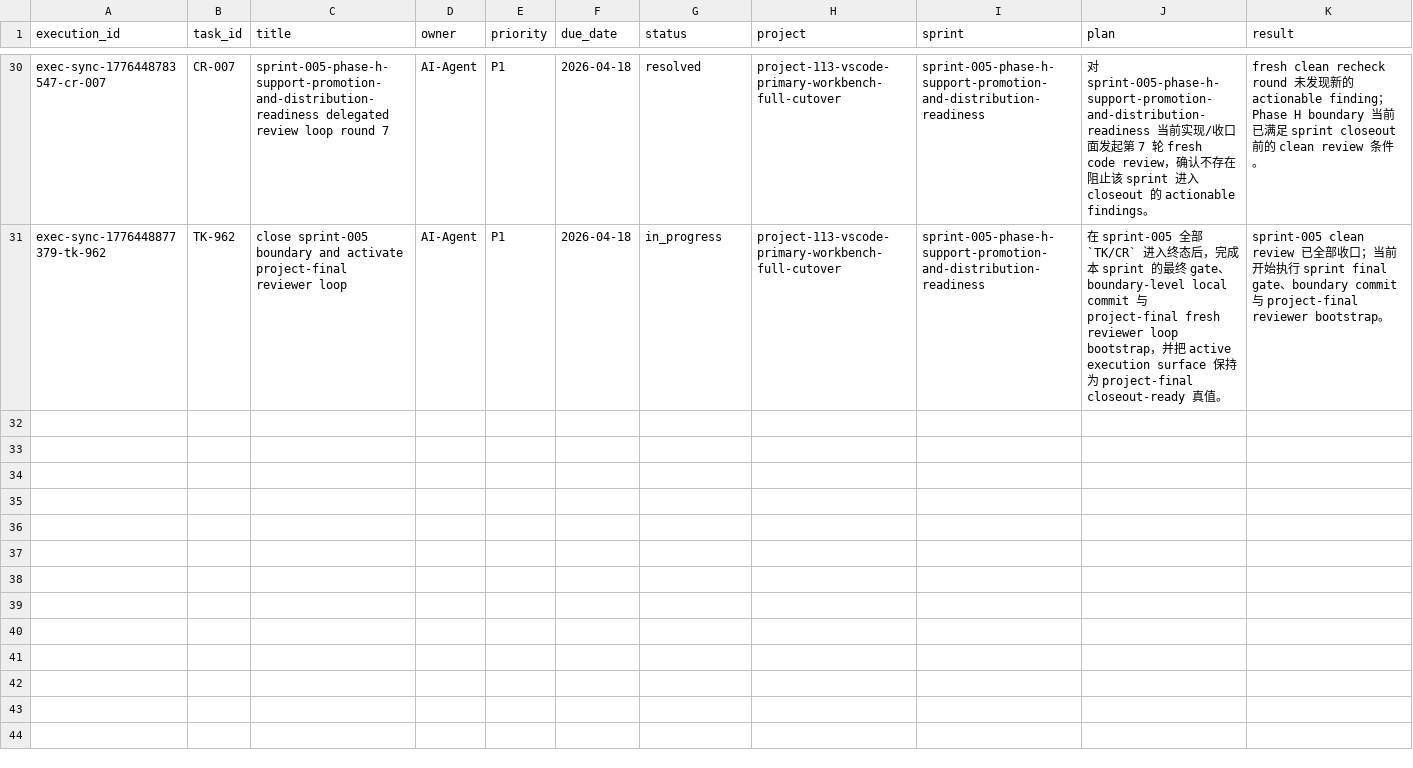
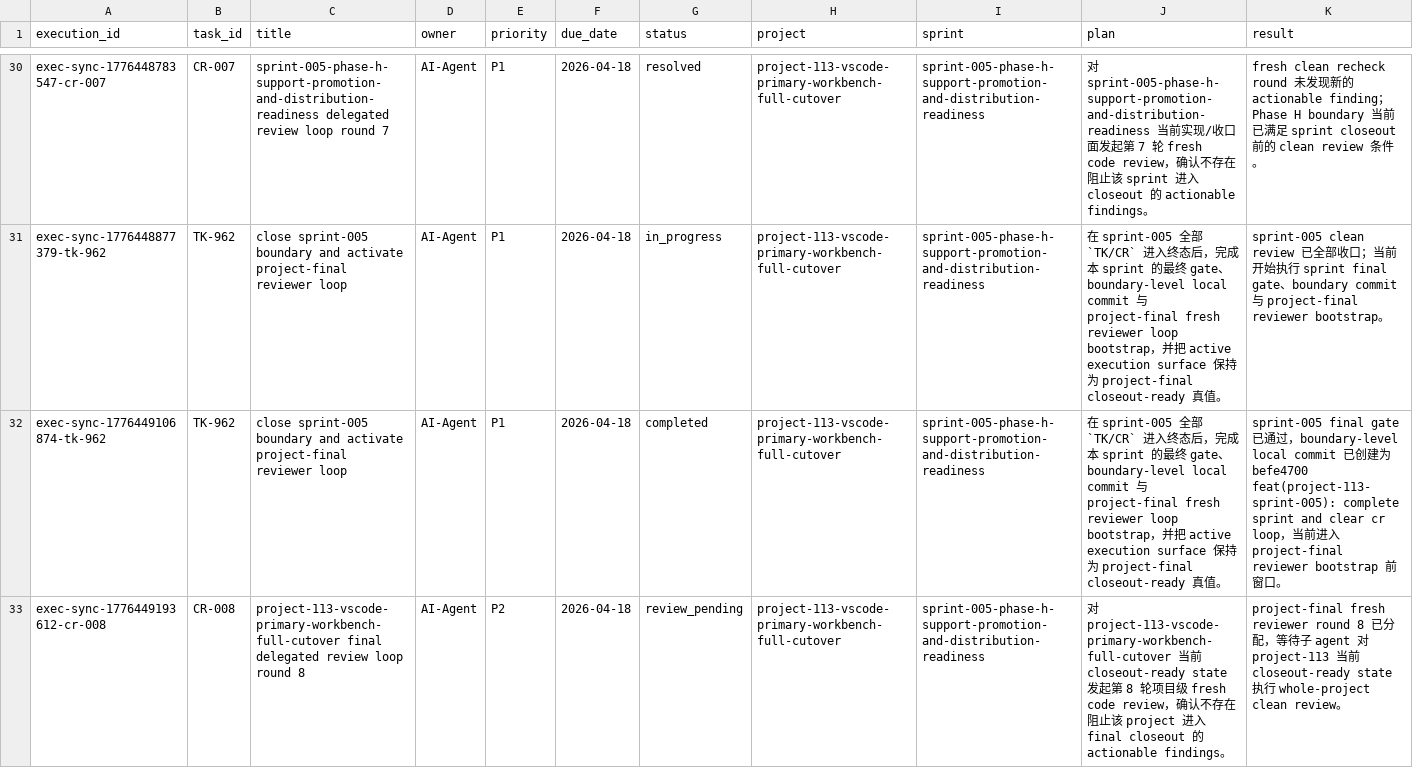
Before and after one commit to JimmyDaddy/repo-ai-governor, a CSV file: .repo-ai-governor/context/dev/project-113-vscode-primary-workbench-full-cutover/sprint-005-phase-h-support-promotion-and-distribution-readiness/tasks/tasks.csv, drawn as a sheet; only a part is shown, gaps mark what is left out; rows hold the shown columns only; the diff covers the shown part only; the diff names each change by its address in the sheet, - before the commit and + after, or states it on an @@ line.

Commit message:
feat(project-113): complete project and clear final cr loop

```diff
--- a/.repo-ai-governor/context/dev/project-113-vscode-primary-workbench-full-cutover/sprint-005-phase-h-support-promotion-and-distribution-readiness/tasks/tasks.csv
+++ b/.repo-ai-governor/context/dev/project-113-vscode-primary-workbench-full-cutover/sprint-005-phase-h-support-promotion-and-distribution-readiness/tasks/tasks.csv
+row 32: exec-sync-1776449106874-tk-962 | TK-962 | close sprint-005 boundary and activate project-final reviewer loop | AI-Agent | P1 | 2026-04-18 | completed | project-113-vscode-primary-workbench-full-cutover | sprint-005-phase-h-support-promotion-and-distribution-readiness | 在 sprint-005 全部 `TK/CR` 进入终态后，完成本 sprint 的最终 gate、boundary-level local commit 与 project-final fresh reviewer loop bootstrap，并把 active execution surface 保持为 project-final closeout-ready 真值。 | sprint-005 final gate 已通过，boundary-level local commit 已创建为 befe4700 feat(project-113-sprint-005): complete sprint and clear cr loop，当前进入 project-final reviewer bootstrap 前窗口。
+row 33: exec-sync-1776449193612-cr-008 | CR-008 | project-113-vscode-primary-workbench-full-cutover final delegated review loop round 8 | AI-Agent | P2 | 2026-04-18 | review_pending | project-113-vscode-primary-workbench-full-cutover | sprint-005-phase-h-support-promotion-and-distribution-readiness | 对 project-113-vscode-primary-workbench-full-cutover 当前 closeout-ready state 发起第 8 轮项目级 fresh code review，确认不存在阻止该 project 进入 final closeout 的 actionable findings。 | project-final fresh reviewer round 8 已分配，等待子 agent 对 project-113 当前 closeout-ready state 执行 whole-project clean review。
```
Also changed, not shown: 1 added row elsewhere in this file, 9 other files.
